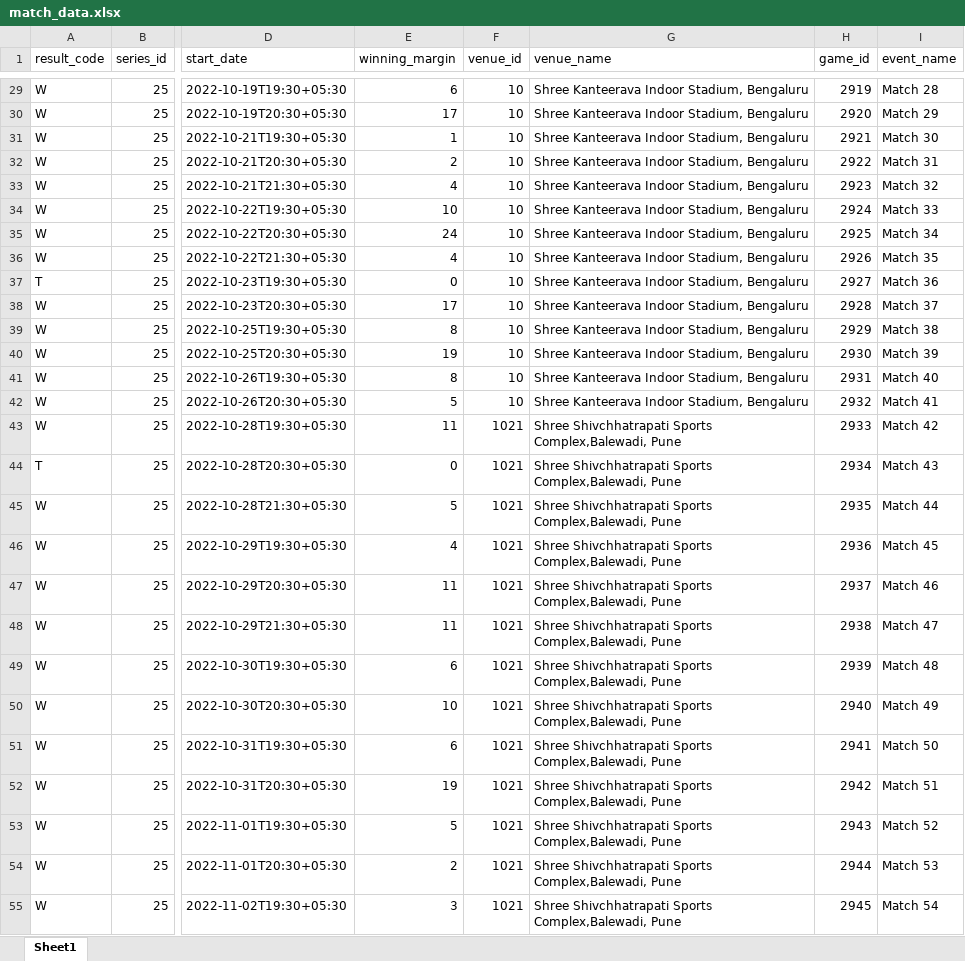
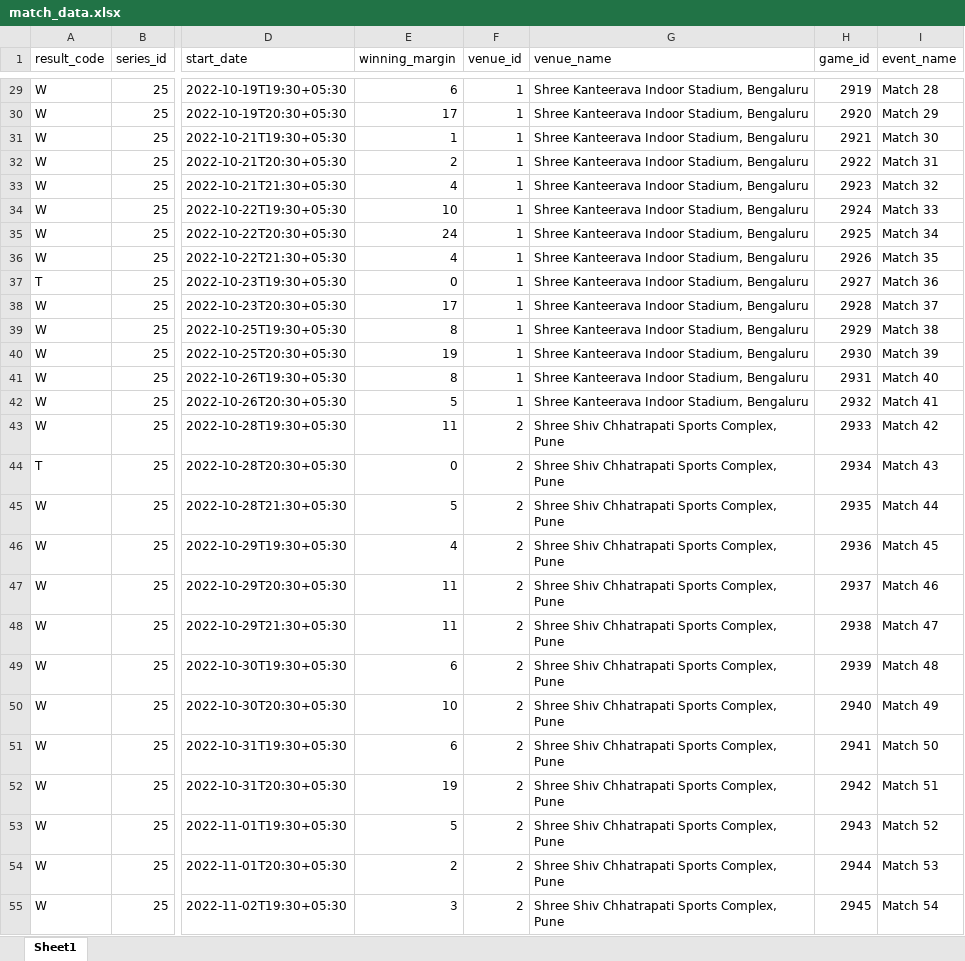
Before and after one commit to seg-fault123/DAV-Project, an Excel workbook: match_data.xlsx, sheet Sheet1, drawn as a sheet; only a part is shown, gaps mark what is left out; values as stored, in another font and other column widths than the file's, no cell formats; the diff covers the shown part only; the diff names each change by its address in the sheet, - before the commit and + after, or states it on an @@ line.

```diff
--- a/match_data.xlsx (sheet Sheet1)
+++ b/match_data.xlsx (sheet Sheet1)
-F29:F42 (venue_id): 10
+F29:F42 (venue_id): 1
-F43:F55 (venue_id): 1021
+F43:F55 (venue_id): 2
-G43:G55 (venue_name): Shree Shivchhatrapati Sports Complex,Balewadi, Pune
+G43:G55 (venue_name): Shree Shiv Chhatrapati Sports Complex, Pune
```
Also changed, not shown: 1503 edited cells elsewhere in this sheet, cell formats, players_data.xlsx, teams_data.xlsx, 1 other file.
